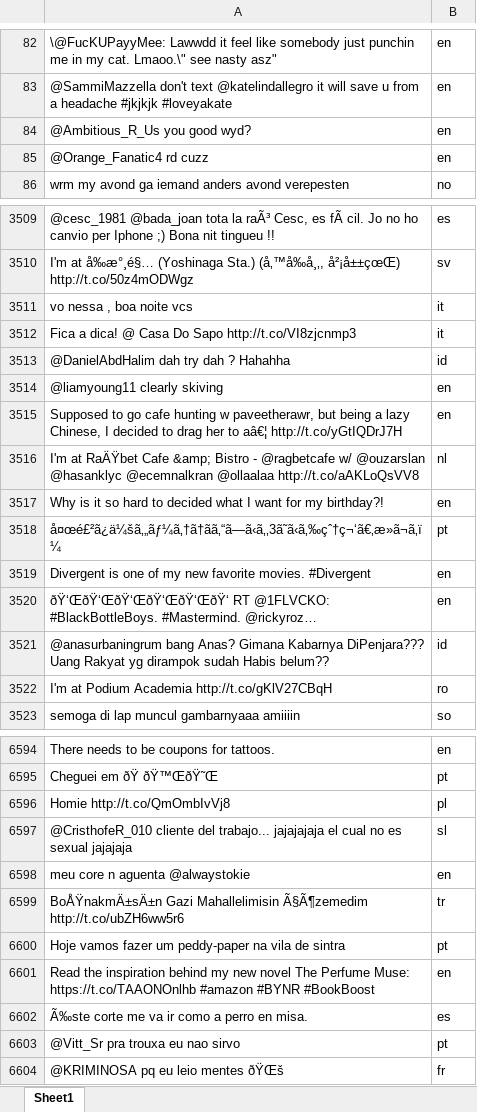
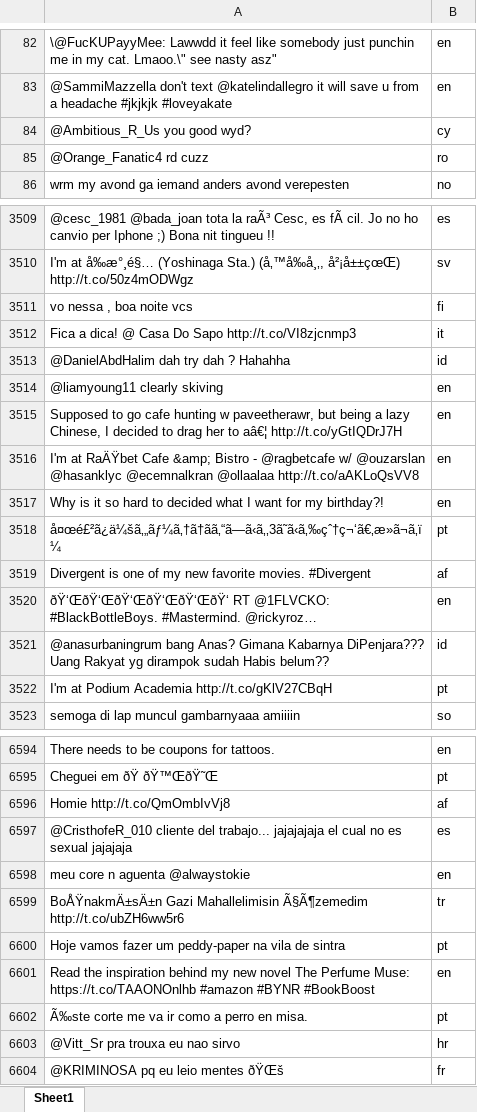
Before and after one commit to BasWensing/ds5_assigment_group1, an Excel workbook: Uitwerkingen/Week6/cleaned_tweets.xlsx, sheet Sheet1, drawn as a sheet; only a part is shown, gaps mark what is left out; long unchanged cells end in …; values as stored, in another font and other column widths than the file's, no borders; the diff covers the shown part only; the diff names each change by its address in the sheet, - before the commit and + after, or states it on an @@ line.

```diff
--- a/Uitwerkingen/Week6/cleaned_tweets.xlsx (sheet Sheet1)
+++ b/Uitwerkingen/Week6/cleaned_tweets.xlsx (sheet Sheet1)
-B84: en
+B84: cy
-B85: en
+B85: ro
-B3511: it
+B3511: fi
-B3516: nl
+B3516: en
-B3519: en
+B3519: af
-B3522: ro
+B3522: pt
-B6596: pl
+B6596: af
-B6597: sl
+B6597: es
-B6602: es
+B6602: pt
-B6603: pt
+B6603: hr
```
Also changed, not shown: 632 edited cells elsewhere in this sheet, 1 other file.
